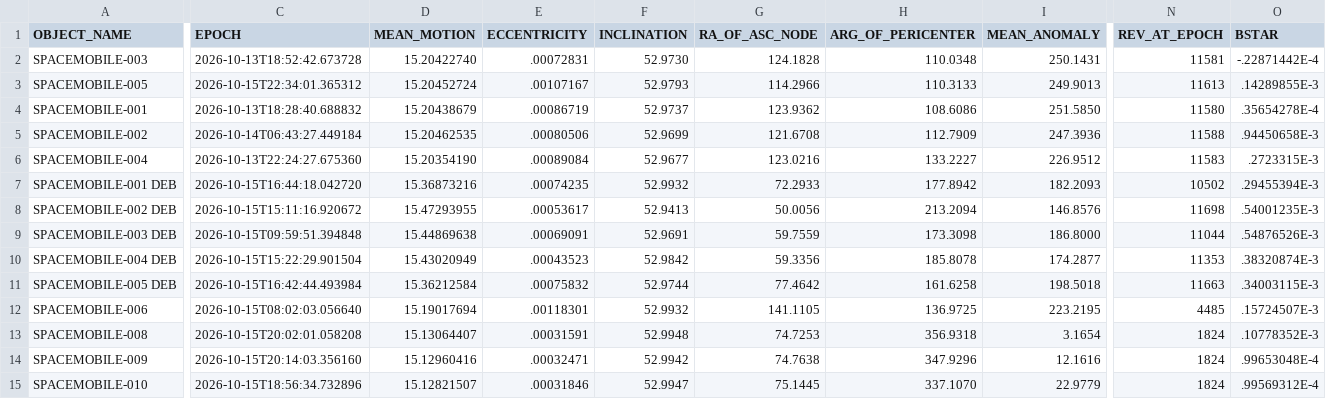
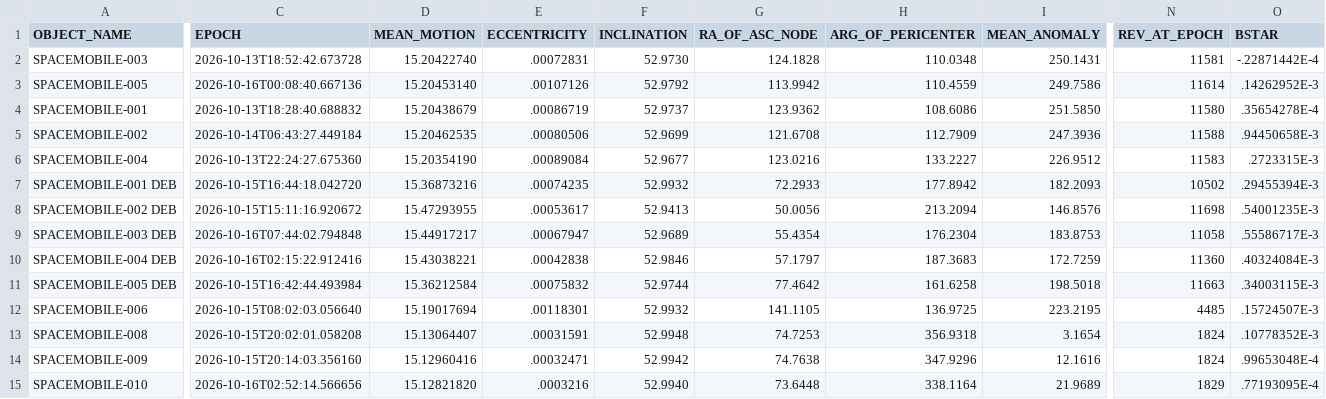
Before and after one commit to Iron-Sight-Tracker/satellite-tracker, a CSV file: tles/.fragment_spacemobile.csv, drawn as a sheet; only a part is shown, gaps mark what is left out; the diff covers the shown part only; the diff names each change by its address in the sheet, - before the commit and + after, or states it on an @@ line.

```diff
--- a/tles/.fragment_spacemobile.csv
+++ b/tles/.fragment_spacemobile.csv
-C3 (EPOCH): 2026-10-15T22:34:01.365312
+C3 (EPOCH): 2026-10-16T00:08:40.667136
-D3 (MEAN_MOTION): 15.20452724
+D3 (MEAN_MOTION): 15.20453140
-E3 (ECCENTRICITY): .00107167
+E3 (ECCENTRICITY): .00107126
-F3 (INCLINATION): 52.9793
+F3 (INCLINATION): 52.9792
-G3 (RA_OF_ASC_NODE): 114.2966
+G3 (RA_OF_ASC_NODE): 113.9942
-H3 (ARG_OF_PERICENTER): 110.3133
+H3 (ARG_OF_PERICENTER): 110.4559
-I3 (MEAN_ANOMALY): 249.9013
+I3 (MEAN_ANOMALY): 249.7586
-N3 (REV_AT_EPOCH): 11613
+N3 (REV_AT_EPOCH): 11614
-O3 (BSTAR): .14289855E-3
+O3 (BSTAR): .14262952E-3
-C9 (EPOCH): 2026-10-15T09:59:51.394848
+C9 (EPOCH): 2026-10-16T07:44:02.794848
-D9 (MEAN_MOTION): 15.44869638
+D9 (MEAN_MOTION): 15.44917217
-E9 (ECCENTRICITY): .00069091
+E9 (ECCENTRICITY): .00067947
-F9 (INCLINATION): 52.9691
+F9 (INCLINATION): 52.9689
-G9 (RA_OF_ASC_NODE): 59.7559
+G9 (RA_OF_ASC_NODE): 55.4354
-H9 (ARG_OF_PERICENTER): 173.3098
+H9 (ARG_OF_PERICENTER): 176.2304
-I9 (MEAN_ANOMALY): 186.8000
+I9 (MEAN_ANOMALY): 183.8753
-N9 (REV_AT_EPOCH): 11044
+N9 (REV_AT_EPOCH): 11058
-O9 (BSTAR): .54876526E-3
+O9 (BSTAR): .55586717E-3
-C10 (EPOCH): 2026-10-15T15:22:29.901504
+C10 (EPOCH): 2026-10-16T02:15:22.912416
-D10 (MEAN_MOTION): 15.43020949
+D10 (MEAN_MOTION): 15.43038221
-E10 (ECCENTRICITY): .00043523
+E10 (ECCENTRICITY): .00042838
-F10 (INCLINATION): 52.9842
+F10 (INCLINATION): 52.9846
-G10 (RA_OF_ASC_NODE): 59.3356
+G10 (RA_OF_ASC_NODE): 57.1797
-H10 (ARG_OF_PERICENTER): 185.8078
+H10 (ARG_OF_PERICENTER): 187.3683
-I10 (MEAN_ANOMALY): 174.2877
+I10 (MEAN_ANOMALY): 172.7259
-N10 (REV_AT_EPOCH): 11353
+N10 (REV_AT_EPOCH): 11360
-O10 (BSTAR): .38320874E-3
+O10 (BSTAR): .40324084E-3
-C15 (EPOCH): 2026-10-15T18:56:34.732896
+C15 (EPOCH): 2026-10-16T02:52:14.566656
-D15 (MEAN_MOTION): 15.12821507
+D15 (MEAN_MOTION): 15.12821820
-E15 (ECCENTRICITY): .00031846
+E15 (ECCENTRICITY): .0003216
-F15 (INCLINATION): 52.9947
+F15 (INCLINATION): 52.9940
-G15 (RA_OF_ASC_NODE): 75.1445
+G15 (RA_OF_ASC_NODE): 73.6448
-H15 (ARG_OF_PERICENTER): 337.1070
+H15 (ARG_OF_PERICENTER): 338.1164
-I15 (MEAN_ANOMALY): 22.9779
+I15 (MEAN_ANOMALY): 21.9689
-N15 (REV_AT_EPOCH): 1824
+N15 (REV_AT_EPOCH): 1829
-O15 (BSTAR): .99569312E-4
+O15 (BSTAR): .77193095E-4
```
Also changed, not shown: 33 edited cells elsewhere in this file, tles/.fragment_bluewalker.csv, 1 other file.
